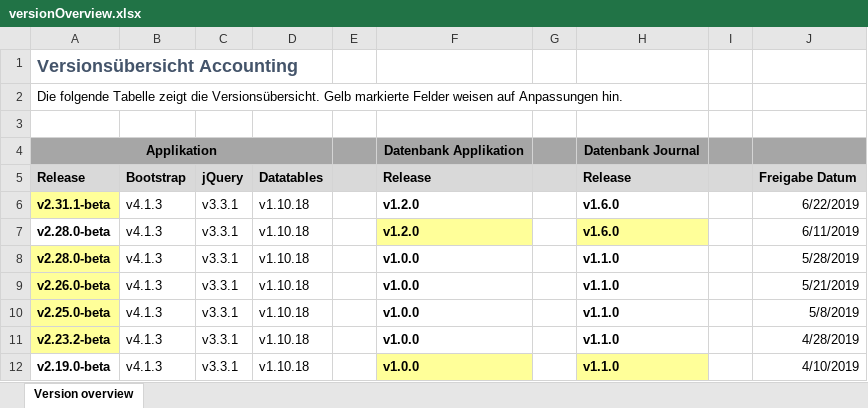
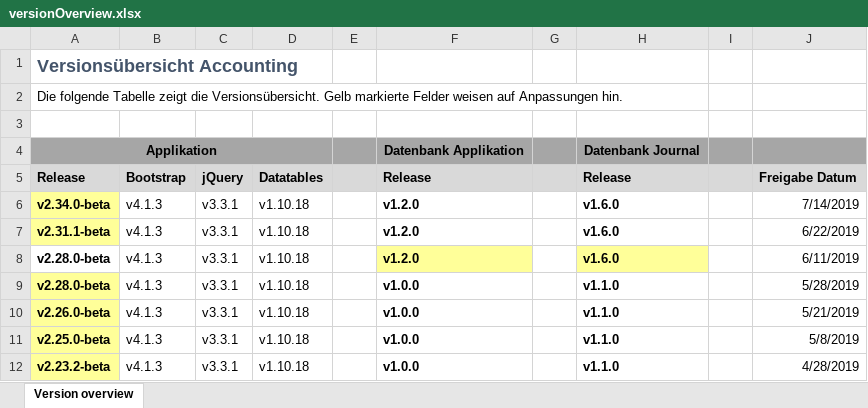
Before and after one commit to albrecht-net/accounting, an Excel workbook: versionOverview.xlsx, sheet Version overview, drawn as a sheet; only a part is shown; the shorter side is filled out with more unchanged rows; values as stored, in another font and other column widths than the file's, no borders; the diff names each change by its address in the sheet, - before the commit and + after, or states it on an @@ line.

Commit message:
Versionsübersicht v2.34.0-beta Accounting

```diff
--- a/versionOverview.xlsx (sheet Version overview)
+++ b/versionOverview.xlsx (sheet Version overview)
+row 6: v2.34.0-beta | v4.1.3 | v3.3.1 | v1.10.18 |  | v1.2.0 |  | v1.6.0 |  | 7/14/2019
```
